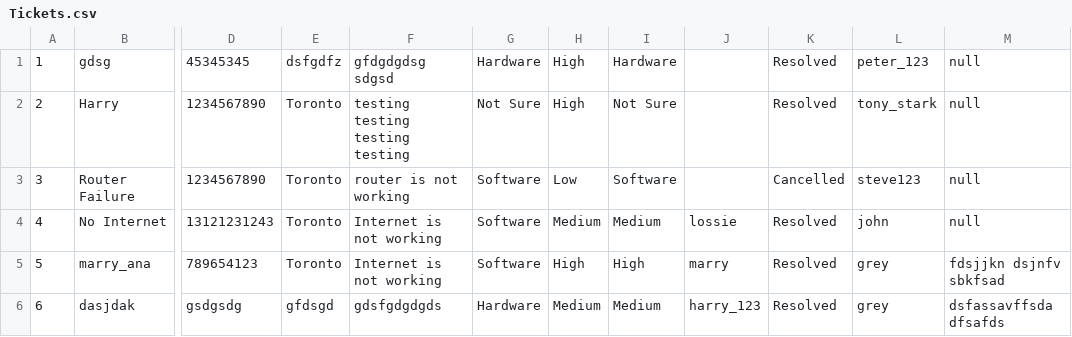
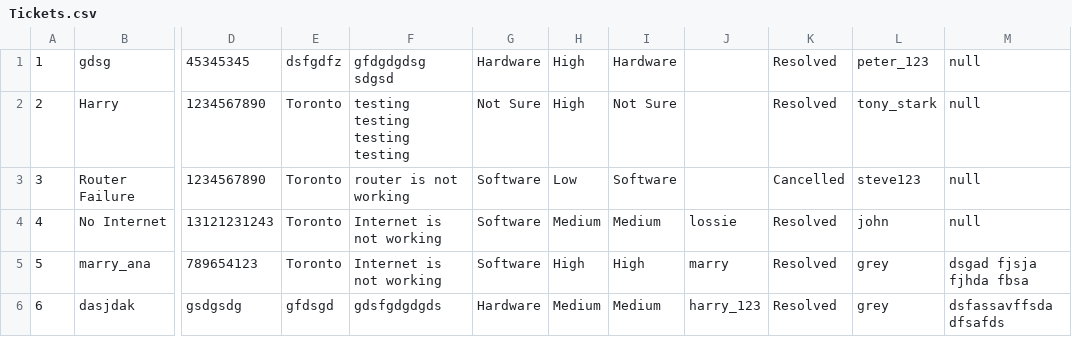
Before and after one commit to mohammedrafathz/QuickFixProject, a CSV file: QuickFixProject/Data/Tickets.csv, drawn as a sheet; only a part is shown, gaps mark what is left out; the diff names each change by its address in the sheet, - before the commit and + after, or states it on an @@ line.

Commit message:
ticket details done

```diff
--- a/QuickFixProject/Data/Tickets.csv
+++ b/QuickFixProject/Data/Tickets.csv
-M5: fdsjjkn dsjnfv sbkfsad
+M5: dsgad fjsja fjhda fbsa
```
Also changed, not shown: 2 other files.
